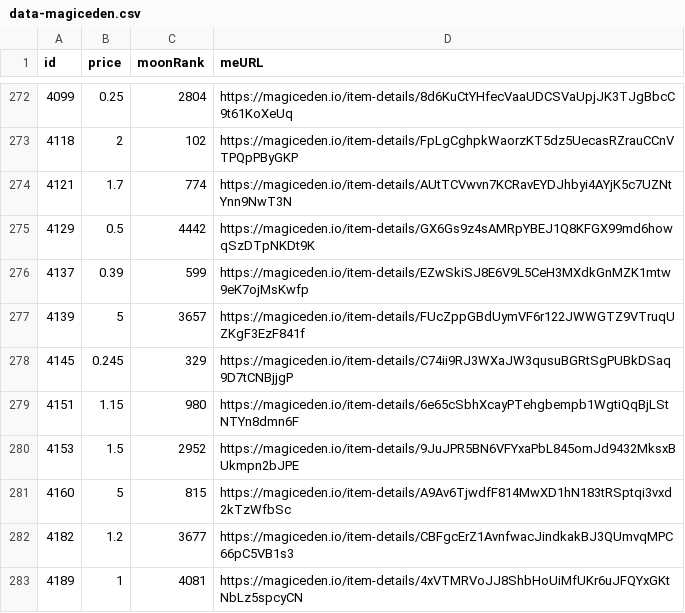
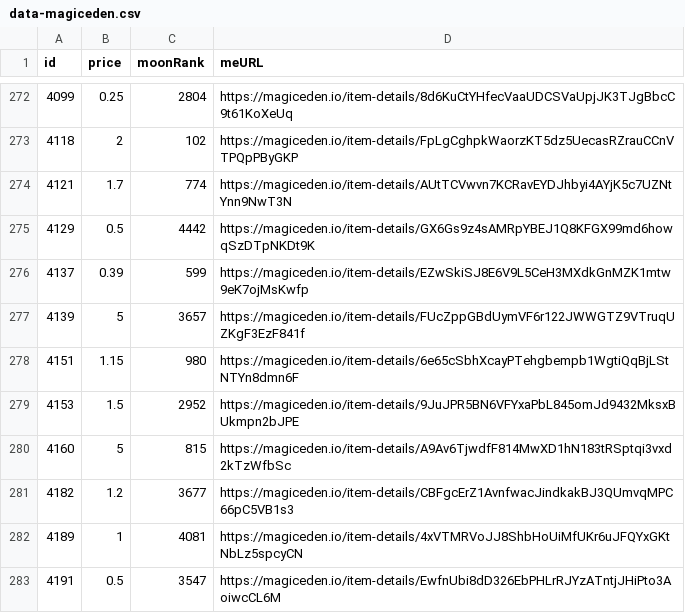
Before and after one commit to pgaspar/saibagang-monitor, a CSV file: data-magiceden.csv, drawn as a sheet; only a part is shown, gaps mark what is left out; the shorter side is filled out with more unchanged rows.

Commit message:
Flat: latest data (2021-12-22T15:16:46.895Z) {   "date": "2021-12-22T15:16:46.895Z",   "files": [     {       "name": "data-magiceden.csv",       "deltaBytes": -95,       "source": "https://api-mainnet.magiceden.io/rpc/getListedNFTsByQuery?q=%7B%22%24match%22%3A%7B%22collectionSymbol%22%3A%22saiba_gang%22%7D%2C%22%24sort%22%3A%7B%22takerAmount%22%3A1%2C%22createdAt%22%3A-1%7D%7D"     },     {       "name": "magiceden-data.json",       "deltaBytes": 425574,       "source": "https://api-mainnet.magiceden.io/rpc/getListedNFTsByQuery?q=%7B%22%24match%22%3A%7B%22collectionSymbol%22%3A%22saiba_gang%22%7D%2C%22%24sort%22%3A%7B%22takerAmount%22%3A1%2C%22createdAt%22%3A-1%7D%7D"     },     {       "name": "picks-magiceden.csv",       "deltaBytes": -2,       "source": "https://api-mainnet.magiceden.io/rpc/getListedNFTsByQuery?q=%7B%22%24match%22%3A%7B%22collectionSymbol%22%3A%22saiba_gang%22%7D%2C%22%24sort%22%3A%7B%22takerAmount%22%3A1%2C%22createdAt%22%3A-1%7D%7D"     }   ] }

```diff
--- a/data-magiceden.csv
+++ b/data-magiceden.csv
@@ -277,3 +277,2 @@ id,price,moonRank,meURL
 4139,5,3657,https://magiceden.io/item-details/FUcZppGBdUymVF6r122JWWGTZ9VTruqUZKgF3EzF841f
-4145,0.245,329,https://magiceden.io/item-details/C74ii9RJ3WXaJW3qusuBGRtSgPUBkDSaq9D7tCNBjjgP
 4151,1.15,980,https://magiceden.io/item-details/6e65cSbhXcayPTehgbempb1WgtiQqBjLStNTYn8dmn6F
```
Also changed, not shown: picks-magiceden.csv, 1 other file.
